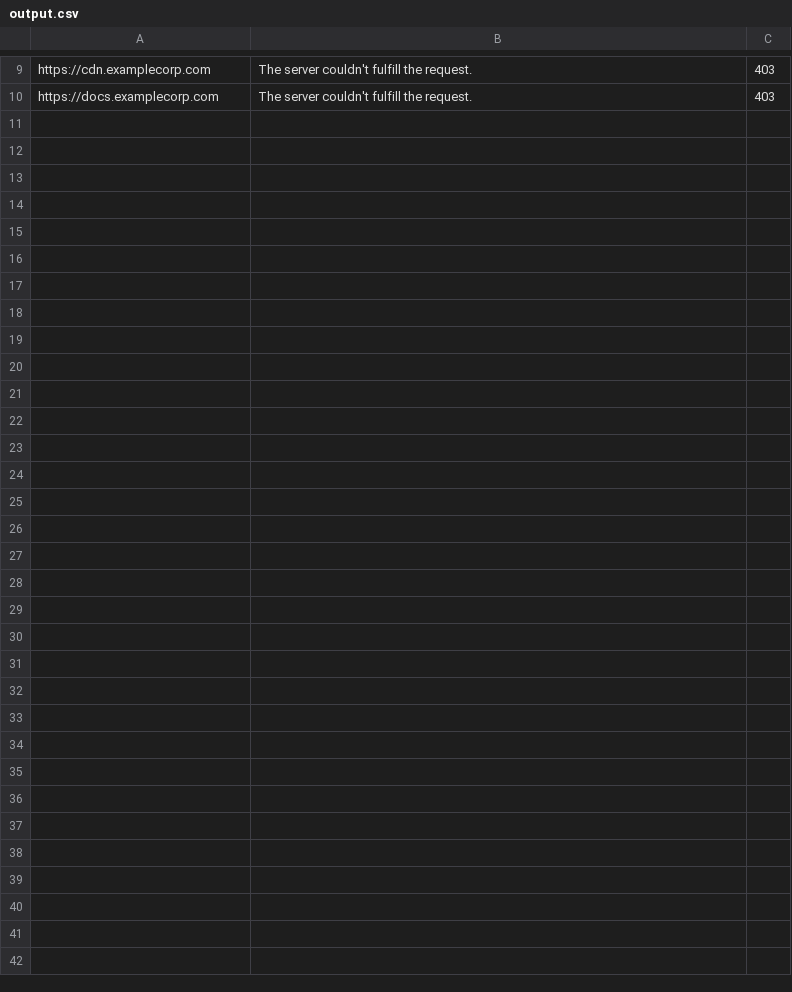
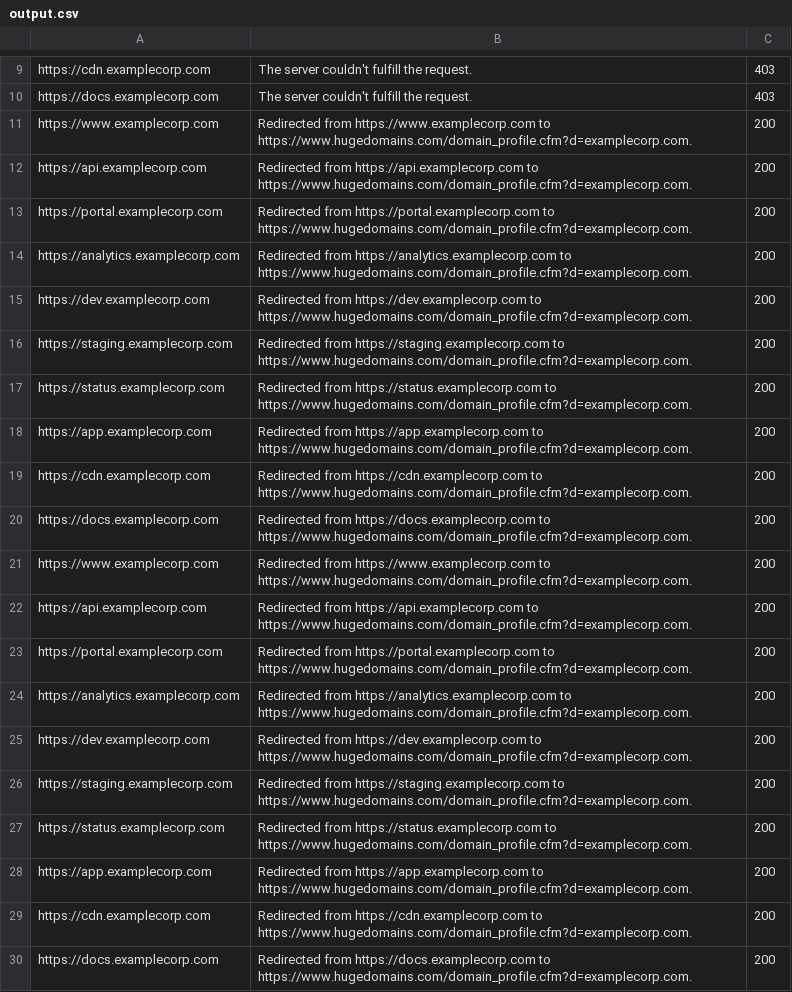
Before and after one commit to rchapman83/python-admin-scripts, a CSV file: http_checkup-script/output.csv, drawn as a sheet; only a part is shown, gaps mark what is left out.

```diff
--- a/http_checkup-script/output.csv
+++ b/http_checkup-script/output.csv
@@ -10 +10,21 @@ https://cdn.examplecorp.com,The server couldn't fulfill the request.,403
 https://docs.examplecorp.com,The server couldn't fulfill the request.,403
+https://www.examplecorp.com,Redirected from https://www.examplecorp.com to https://www.hugedomains.com/domain_profile.cfm?d=examplecorp.com.,200
+https://api.examplecorp.com,Redirected from https://api.examplecorp.com to https://www.hugedomains.com/domain_profile.cfm?d=examplecorp.com.,200
+https://portal.examplecorp.com,Redirected from https://portal.examplecorp.com to https://www.hugedomains.com/domain_profile.cfm?d=examplecorp.com.,200
+https://analytics.examplecorp.com,Redirected from https://analytics.examplecorp.com to https://www.hugedomains.com/domain_profile.cfm?d=examplecorp.com.,200
+https://dev.examplecorp.com,Redirected from https://dev.examplecorp.com to https://www.hugedomains.com/domain_profile.cfm?d=examplecorp.com.,200
+https://staging.examplecorp.com,Redirected from https://staging.examplecorp.com to https://www.hugedomains.com/domain_profile.cfm?d=examplecorp.com.,200
+https://status.examplecorp.com,Redirected from https://status.examplecorp.com to https://www.hugedomains.com/domain_profile.cfm?d=examplecorp.com.,200
+https://app.examplecorp.com,Redirected from https://app.examplecorp.com to https://www.hugedomains.com/domain_profile.cfm?d=examplecorp.com.,200
+https://cdn.examplecorp.com,Redirected from https://cdn.examplecorp.com to https://www.hugedomains.com/domain_profile.cfm?d=examplecorp.com.,200
+https://docs.examplecorp.com,Redirected from https://docs.examplecorp.com to https://www.hugedomains.com/domain_profile.cfm?d=examplecorp.com.,200
+https://www.examplecorp.com,Redirected from https://www.examplecorp.com to https://www.hugedomains.com/domain_profile.cfm?d=examplecorp.com.,200
+https://api.examplecorp.com,Redirected from https://api.examplecorp.com to https://www.hugedomains.com/domain_profile.cfm?d=examplecorp.com.,200
+https://portal.examplecorp.com,Redirected from https://portal.examplecorp.com to https://www.hugedomains.com/domain_profile.cfm?d=examplecorp.com.,200
+https://analytics.examplecorp.com,Redirected from https://analytics.examplecorp.com to https://www.hugedomains.com/domain_profile.cfm?d=examplecorp.com.,200
+https://dev.examplecorp.com,Redirected from https://dev.examplecorp.com to https://www.hugedomains.com/domain_profile.cfm?d=examplecorp.com.,200
+https://staging.examplecorp.com,Redirected from https://staging.examplecorp.com to https://www.hugedomains.com/domain_profile.cfm?d=examplecorp.com.,200
+https://status.examplecorp.com,Redirected from https://status.examplecorp.com to https://www.hugedomains.com/domain_profile.cfm?d=examplecorp.com.,200
+https://app.examplecorp.com,Redirected from https://app.examplecorp.com to https://www.hugedomains.com/domain_profile.cfm?d=examplecorp.com.,200
+https://cdn.examplecorp.com,Redirected from https://cdn.examplecorp.com to https://www.hugedomains.com/domain_profile.cfm?d=examplecorp.com.,200
+https://docs.examplecorp.com,Redirected from https://docs.examplecorp.com to https://www.hugedomains.com/domain_profile.cfm?d=examplecorp.com.,200
```
Also changed, not shown: 1 other file.
